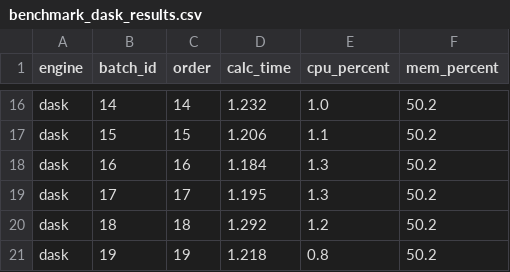
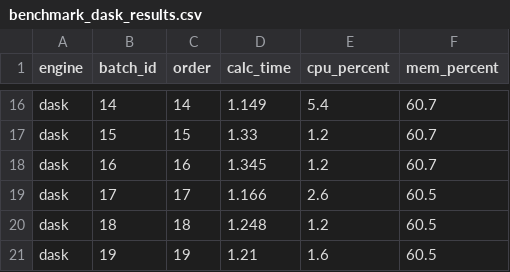
Before and after one commit to amirh0ss3in/MAPDBProject, a CSV file: code/benchmark_dask_results.csv, drawn as a sheet; only a part is shown, gaps mark what is left out; the diff covers the shown part only; the diff names each change by its address in the sheet, - before the commit and + after, or states it on an @@ line.

```diff
--- a/code/benchmark_dask_results.csv
+++ b/code/benchmark_dask_results.csv
-D16 (calc_time): 1.232
+D16 (calc_time): 1.149
-E16 (cpu_percent): 1.0
+E16 (cpu_percent): 5.4
-F16:F18 (mem_percent): 50.2
+F16:F18 (mem_percent): 60.7
-D17 (calc_time): 1.206
+D17 (calc_time): 1.33
-E17 (cpu_percent): 1.1
+E17 (cpu_percent): 1.2
-D18 (calc_time): 1.184
+D18 (calc_time): 1.345
-E18 (cpu_percent): 1.3
+E18 (cpu_percent): 1.2
-D19 (calc_time): 1.195
+D19 (calc_time): 1.166
-E19 (cpu_percent): 1.3
+E19 (cpu_percent): 2.6
-F19:F21 (mem_percent): 50.2
+F19:F21 (mem_percent): 60.5
-D20 (calc_time): 1.292
+D20 (calc_time): 1.248
-D21 (calc_time): 1.218
+D21 (calc_time): 1.21
-E21 (cpu_percent): 0.8
+E21 (cpu_percent): 1.6
```
Also changed, not shown: 40 edited cells elsewhere in this file, code/benchmark_spark_results.csv, 5 other files.
